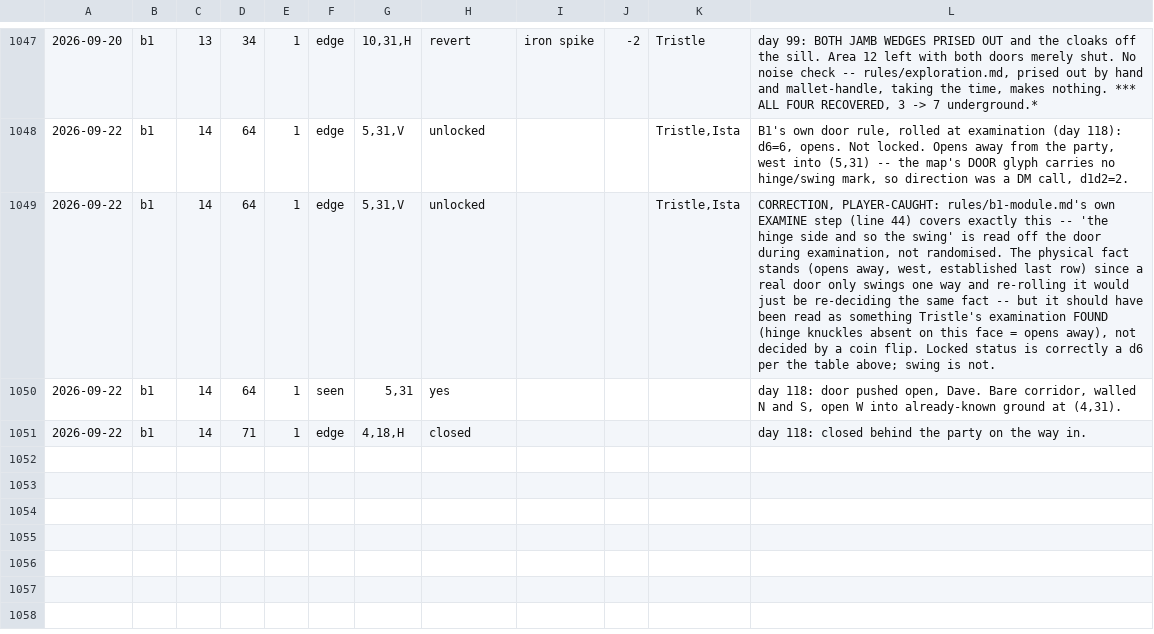
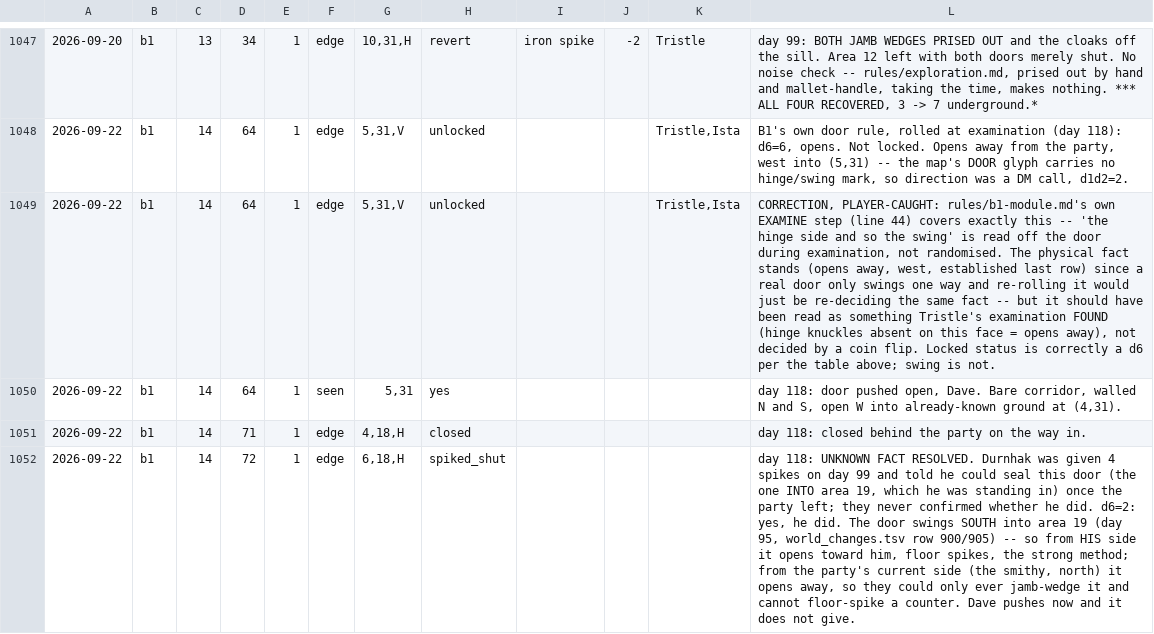
Before and after one commit to dllahr/claude_playing_advanced_dungeons_and_dragons_1st_edition, a TSV file: campaign/world_changes.tsv, drawn as a sheet; only a part is shown, gaps mark what is left out; the diff names each change by its address in the sheet, - before the commit and + after, or states it on an @@ line.

```diff
--- a/campaign/world_changes.tsv
+++ b/campaign/world_changes.tsv
+row 1052: 2026-09-22 | b1 | 14 | 72 | 1 | edge | 6,18,H | spiked_shut |  |  |  | day 118: UNKNOWN FACT RESOLVED. Durnhak was given 4 spikes on day 99 and told he could seal this door (the one INTO area 19, which he was standing in) once the party left; they never confirmed whether he did. d6=2: yes, he did. The door swings SOUTH into area 19 (day 95, world_changes.tsv row 900/905) -- so from HIS side it opens toward him, floor spikes, the strong method; from the party's current side (the smithy, north) it opens away, so they could only ever jamb-wedge it and cannot floor-spike a counter. Dave pushes now and it does not give.
```
Also changed, not shown: campaign/rolls.tsv.
